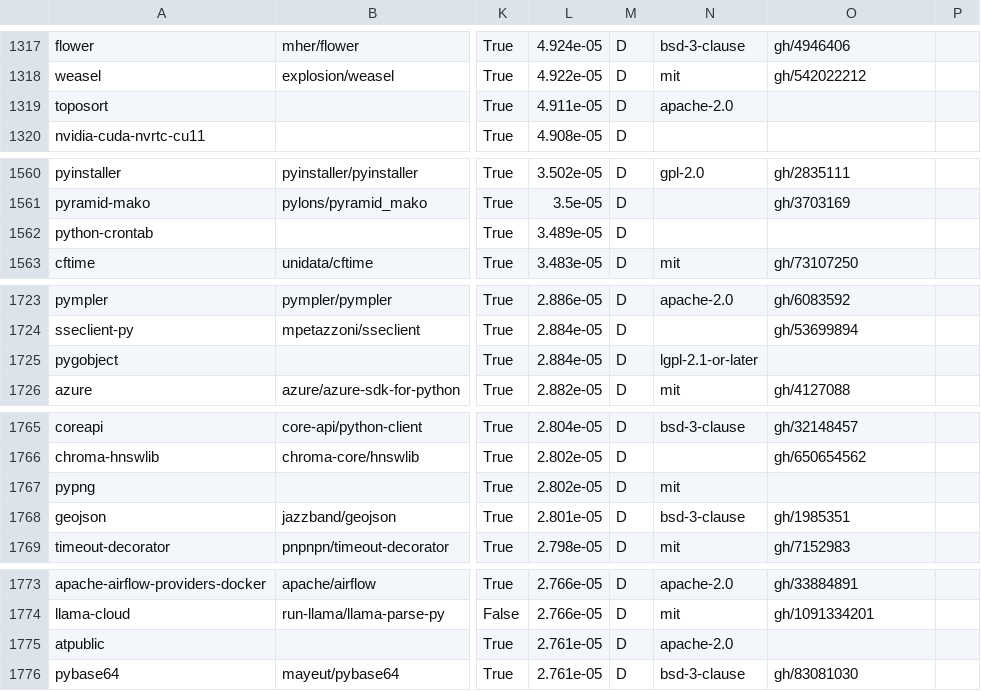
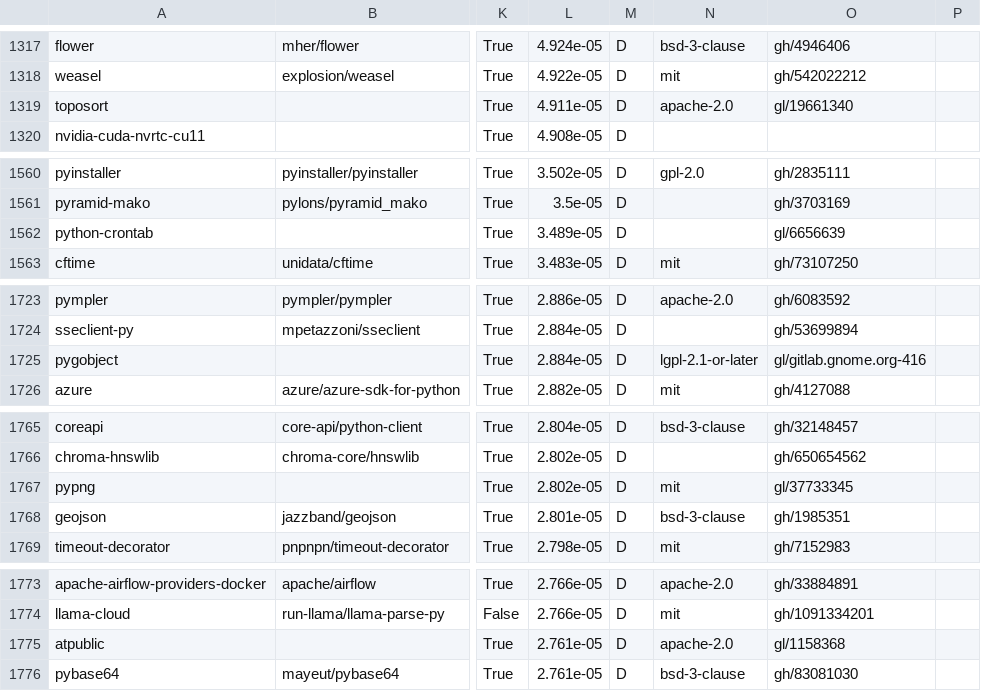
Before and after one commit to osendowment/model, a CSV file: data/sources/pypi/results.csv, drawn as a sheet; only a part is shown, gaps mark what is left out; the diff covers the shown part only; the diff names each change by its address in the sheet, - before the commit and + after, or states it on an @@ line.

```diff
--- a/data/sources/pypi/results.csv
+++ b/data/sources/pypi/results.csv
-O1319: (empty)
+O1319: gl/19661340
-O1562: (empty)
+O1562: gl/6656639
-O1725: (empty)
+O1725: gl/gitlab.gnome.org-416
-O1767: (empty)
+O1767: gl/37733345
-O1775: (empty)
+O1775: gl/1158368
```
Also changed, not shown: 2 edited cells elsewhere in this file, 6 other files.
